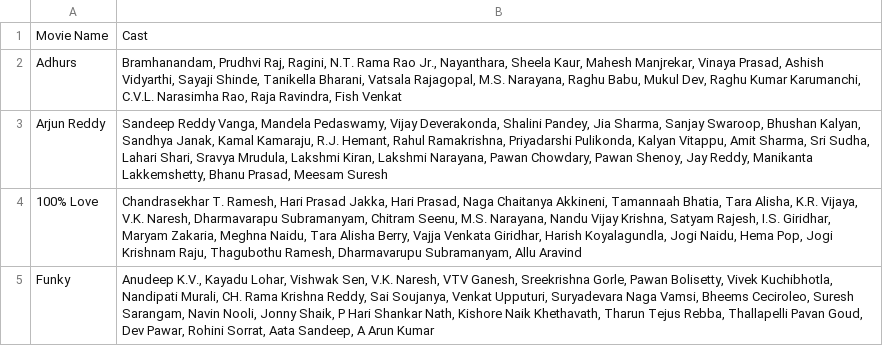
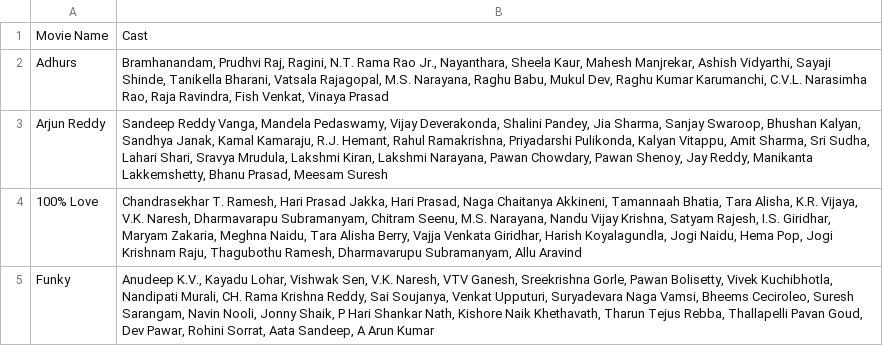
Before and after one commit to pavankumarwwe/Face-Tagger, a CSV file: movie_cast.csv, drawn as a sheet.

```diff
--- a/movie_cast.csv
+++ b/movie_cast.csv
@@ -1,3 +1,3 @@
 Movie Name,Cast
-Adhurs,"Bramhanandam, Prudhvi Raj, Ragini, N.T. Rama Rao Jr., Nayanthara, Sheela Kaur, Mahesh Manjrekar, Vinaya Prasad, Ashish Vidyarthi, Sayaji Shinde, Tanikella Bharani, Vatsala Rajagopal, M.S. Narayana, Raghu Babu, Mukul Dev, Raghu Kumar Karumanchi, C.V.L. Narasimha Rao, Raja Ravindra, Fish Venkat"
+Adhurs,"Bramhanandam, Prudhvi Raj, Ragini, N.T. Rama Rao Jr., Nayanthara, Sheela Kaur, Mahesh Manjrekar, Ashish Vidyarthi, Sayaji Shinde, Tanikella Bharani, Vatsala Rajagopal, M.S. Narayana, Raghu Babu, Mukul Dev, Raghu Kumar Karumanchi, C.V.L. Narasimha Rao, Raja Ravindra, Fish Venkat, Vinaya Prasad"
 Arjun Reddy,"Sandeep Reddy Vanga, Mandela Pedaswamy, Vijay Deverakonda, Shalini Pandey, Jia Sharma, Sanjay Swaroop, Bhushan Kalyan, Sandhya Janak, Kamal Kamaraju, R.J. Hemant, Rahul Ramakrishna, Priyadarshi Pulikonda, Kalyan Vitappu, Amit Sharma, Sri Sudha, Lahari Shari, Sravya Mrudula, Lakshmi Kiran, Lakshmi Narayana, Pawan Chowdary, Pawan Shenoy, Jay Reddy, Manikanta Lakkemshetty, Bhanu Prasad, Meesam Suresh"
```
